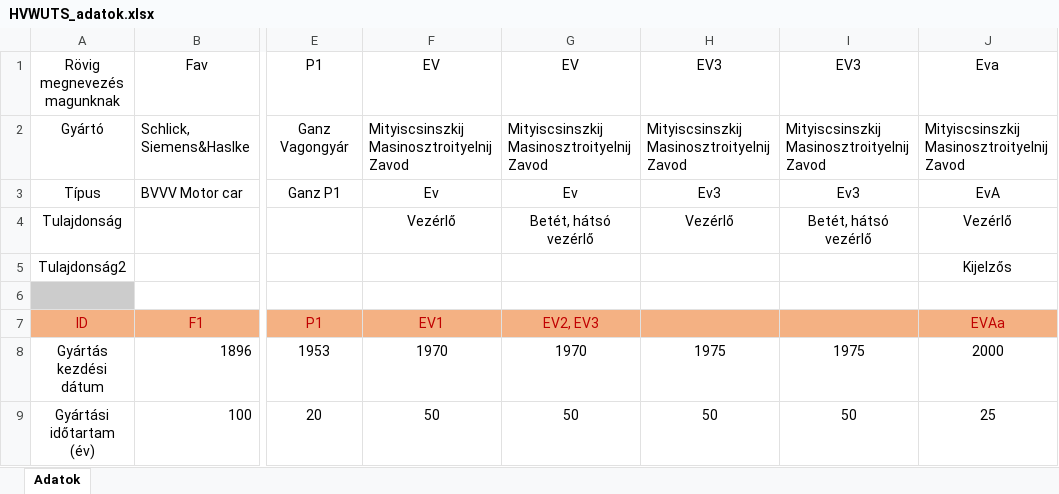
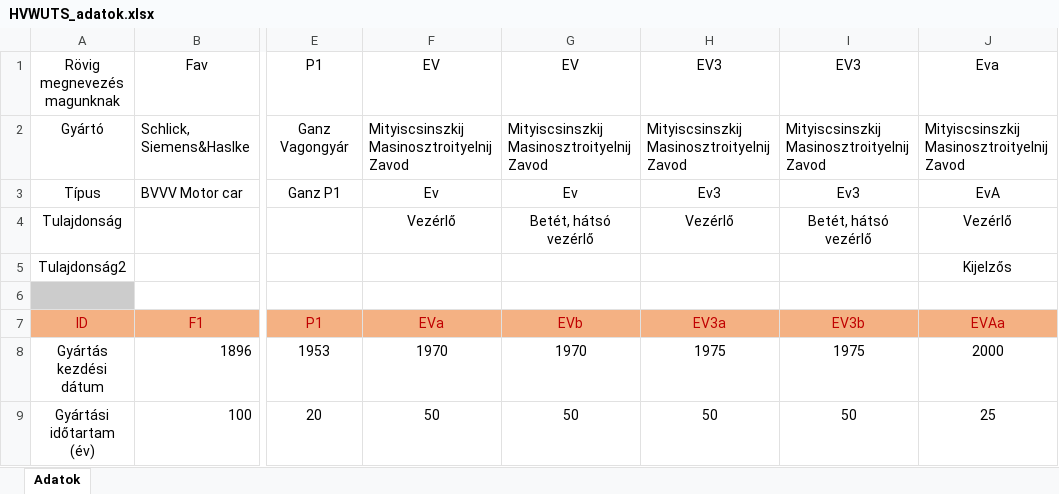
Before and after one commit to SosMakaroni/HVW-Urban-Trains-Set, an Excel workbook: HVWUTS_adatok.xlsx, sheet Adatok, drawn as a sheet; only a part is shown, gaps mark what is left out; values as stored, in another font and other column widths than the file's, no borders; the diff names each change by its address in the sheet, - before the commit and + after, or states it on an @@ line.

```diff
--- a/HVWUTS_adatok.xlsx (sheet Adatok)
+++ b/HVWUTS_adatok.xlsx (sheet Adatok)
-F7: EV1
+F7: EVa
-G7: EV2, EV3
+G7: EVb
-H7: (empty)
+H7: EV3a
-I7: (empty)
+I7: EV3b
```
Also changed, not shown: 37 other files.
